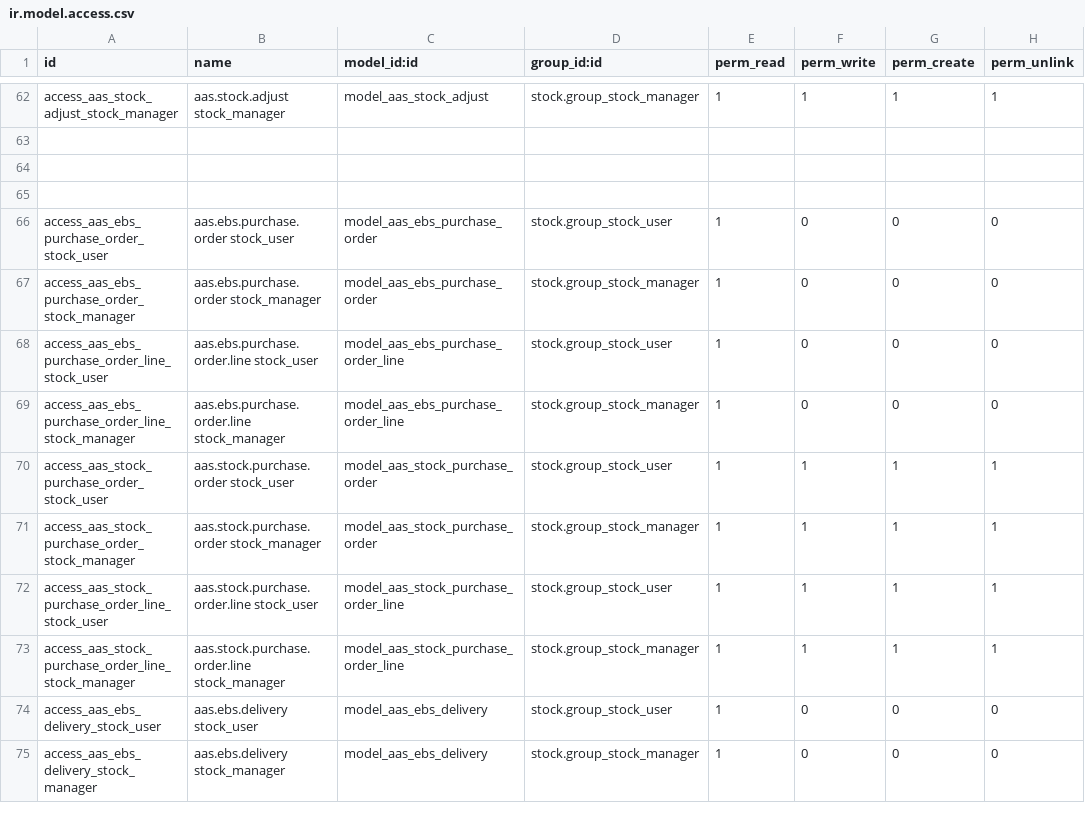
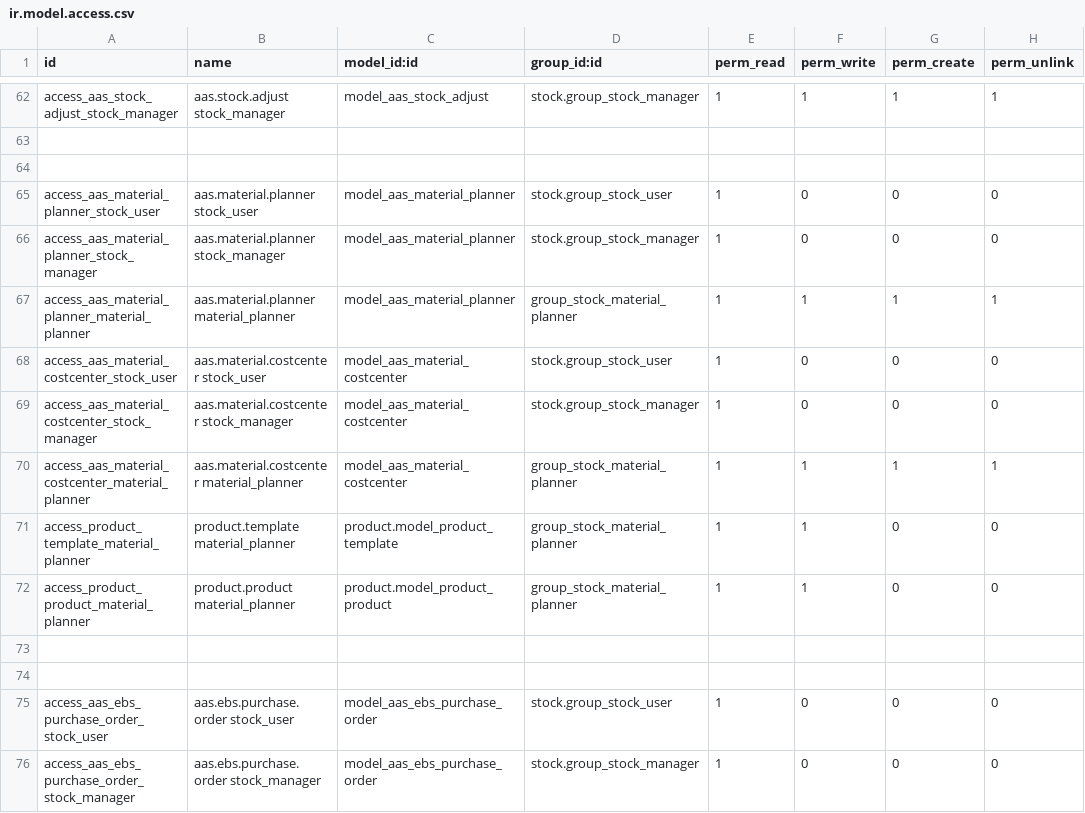
Before and after one commit to westlyou/aasnd, a CSV file: aaschina/aas_wms/security/ir.model.access.csv, drawn as a sheet; only a part is shown, gaps mark what is left out; the shorter side is filled out with more unchanged rows.

Commit message:
add safety stock

```diff
--- a/aaschina/aas_wms/security/ir.model.access.csv
+++ b/aaschina/aas_wms/security/ir.model.access.csv
@@ -64,2 +64,11 @@ access_aas_stock_adjust_stock_manager,aas.stock.adjust stock_manager,model_aas_s
 
+access_aas_material_planner_stock_user,aas.material.planner stock_user,model_aas_material_planner,stock.group_stock_user,1,0,0,0
+access_aas_material_planner_stock_manager,aas.material.planner stock_manager,model_aas_material_planner,stock.group_stock_manager,1,0,0,0
+access_aas_material_planner_material_planner,aas.material.planner material_planner,model_aas_material_planner,group_stock_material_planner,1,1,1,1
+access_aas_material_costcenter_stock_user,aas.material.costcenter stock_user,model_aas_material_costcenter,stock.group_stock_user,1,0,0,0
+access_aas_material_costcenter_stock_manager,aas.material.costcenter stock_manager,model_aas_material_costcenter,stock.group_stock_manager,1,0,0,0
+access_aas_material_costcenter_material_planner,aas.material.costcenter material_planner,model_aas_material_costcenter,group_stock_material_planner,1,1,1,1
+access_product_template_material_planner,product.template material_planner,product.model_product_template,group_stock_material_planner,1,1,0,0
+access_product_product_material_planner,product.product material_planner,product.model_product_product,group_stock_material_planner,1,1,0,0
+
 
```
Also changed, not shown: 8 other files.
